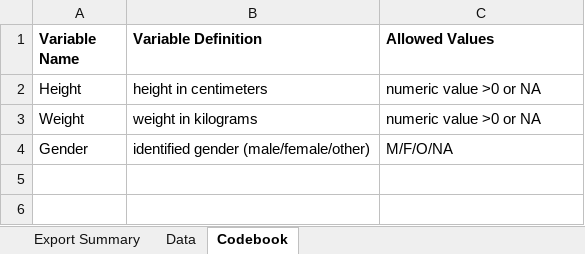
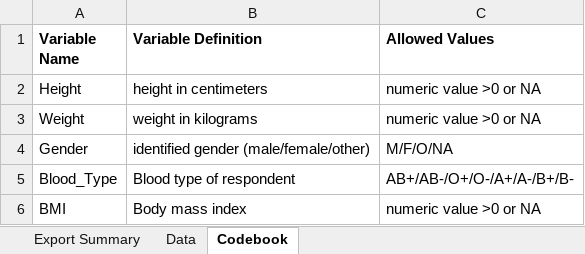
Before and after one commit to AustinThrash/austinthrash-P2-portfolio, an Excel workbook: starter-analysis-exercise/data/raw-data/exampledata2.xlsx, sheet Codebook, drawn as a sheet; values as stored, in another font and other column widths than the file's, no borders; the diff names each change by its address in the sheet, - before the commit and + after, or states it on an @@ line.

Commit message:
Fixed Codebook
Updated the descriptions in the codebook exampledata2.xlsx

```diff
--- a/starter-analysis-exercise/data/raw-data/exampledata2.xlsx (sheet Codebook)
+++ b/starter-analysis-exercise/data/raw-data/exampledata2.xlsx (sheet Codebook)
+row 5: Blood_Type | Blood type of respondent | AB+/AB-/O+/O-/A+/A-/B+/B-
+row 6: BMI | Body mass index | numeric value >0 or NA
```
Also changed, not shown: sheet Data.
